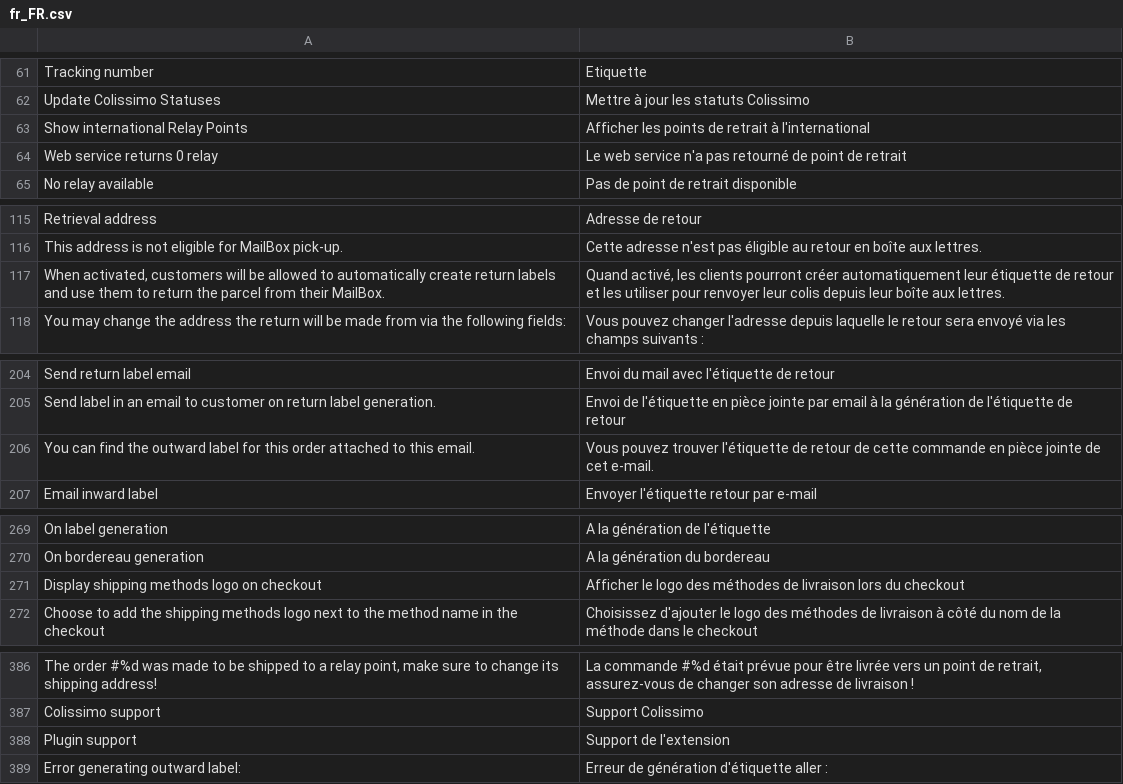
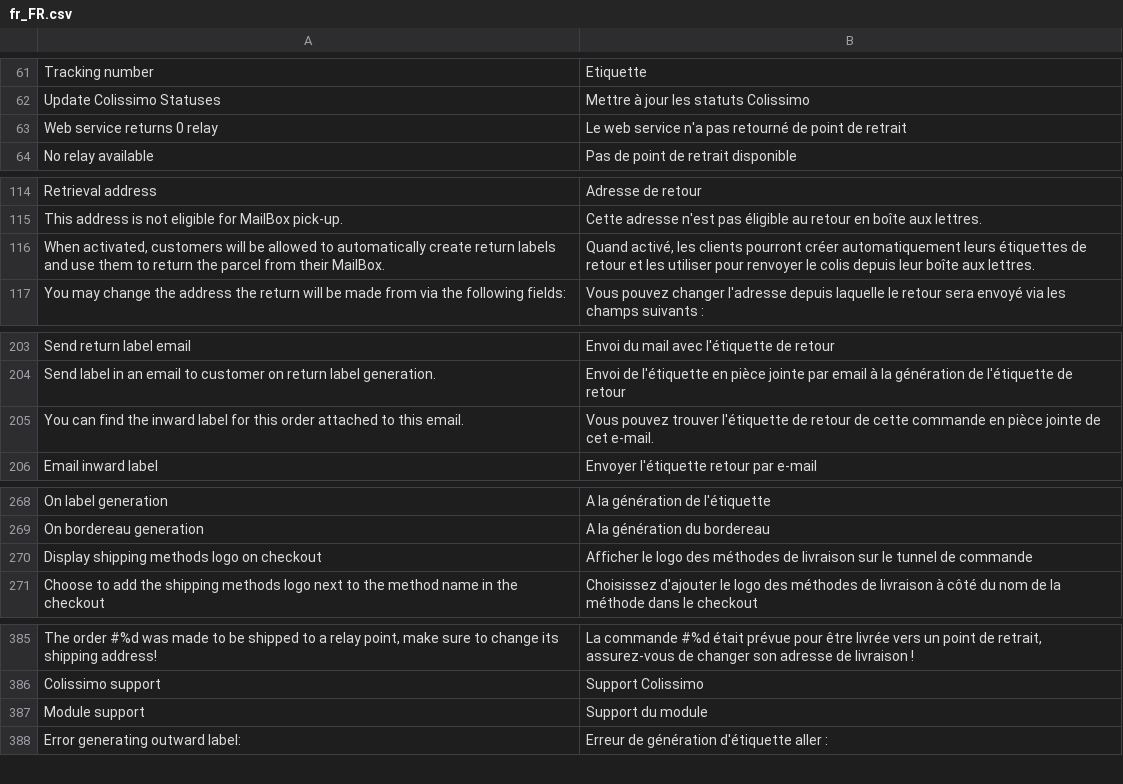
Before and after one commit to ColissimoPlugin/Magento_2, a CSV file: Colissimo/i18n/fr_FR.csv, drawn as a sheet; only a part is shown, gaps mark what is left out; the diff covers the shown part only.

```diff
--- a/Colissimo/i18n/fr_FR.csv
+++ b/Colissimo/i18n/fr_FR.csv
@@ -62,3 +62,2 @@
 "Update Colissimo Statuses","Mettre à jour les statuts Colissimo"
-"Show international Relay Points","Afficher les points de retrait à l'international"
 "Web service returns 0 relay","Le web service n'a pas retourné de point de retrait"
@@ -116,3 +115,3 @@
 "This address is not eligible for MailBox pick-up.","Cette adresse n'est pas éligible au retour en boîte aux lettres."
-"When activated, customers will be allowed to automatically create return labels and use them to return the parcel from their MailBox.","Quand activé, les clients pourront créer automatiquement leur étiquette de retour et les utiliser pour renvoyer leur colis depuis leur boîte aux lettres."
+"When activated, customers will be allowed to automatically create return labels and use them to return the parcel from their MailBox.","Quand activé, les clients pourront créer automatiquement leurs étiquettes de retour et les utiliser pour renvoyer le colis depuis leur boîte aux lettres."
 "You may change the address the return will be made from via the following fields:","Vous pouvez changer l'adresse depuis laquelle le retour sera envoyé via les champs suivants :"
@@ -205,3 +204,3 @@
 "Send label in an email to customer on return label generation.","Envoi de l'étiquette en pièce jointe par email à la génération de l'étiquette de retour"
-"You can find the outward label for this order attached to this email.","Vous pouvez trouver l'étiquette de retour de cette commande en pièce jointe de cet e-mail."
+"You can find the inward label for this order attached to this email.","Vous pouvez trouver l'étiquette de retour de cette commande en pièce jointe de cet e-mail."
 "Email inward label","Envoyer l'étiquette retour par e-mail"
@@ -270,3 +269,3 @@
 "On bordereau generation","A la génération du bordereau"
-"Display shipping methods logo on checkout","Afficher le logo des méthodes de livraison lors du checkout"
+"Display shipping methods logo on checkout","Afficher le logo des méthodes de livraison sur le tunnel de commande"
 "Choose to add the shipping methods logo next to the method name in the checkout","Choisissez d'ajouter le logo des méthodes de livraison à côté du nom de la méthode dans le checkout"
@@ -387,3 +386,3 @@
 "Colissimo support","Support Colissimo"
-"Plugin support","Support de l'extension"
+"Module support","Support du module"
 "Error generating outward label:","Erreur de génération d'étiquette aller :"
```
Also changed, not shown: 26 added rows and 1 edited cell elsewhere in this file, Colissimo/i18n/en_US.csv, 42 other files.
